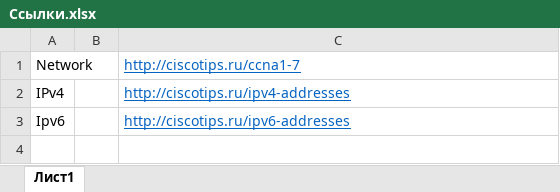
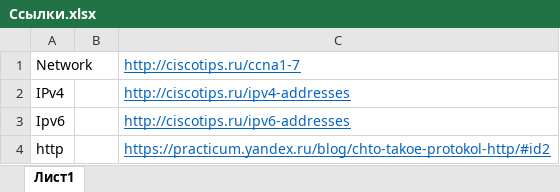
Before and after one commit to Virtouoz/practiseASB, an Excel workbook: Ссылки.xlsx, sheet Лист1, drawn as a sheet; values as stored, in another font and other column widths than the file's, no borders; the diff names each change by its address in the sheet, - before the commit and + after, or states it on an @@ line.

```diff
--- a/Ссылки.xlsx (sheet Лист1)
+++ b/Ссылки.xlsx (sheet Лист1)
+row 4: http |  | https://practicum.yandex.ru/blog/chto-takoe-protokol-http/#id2
```
